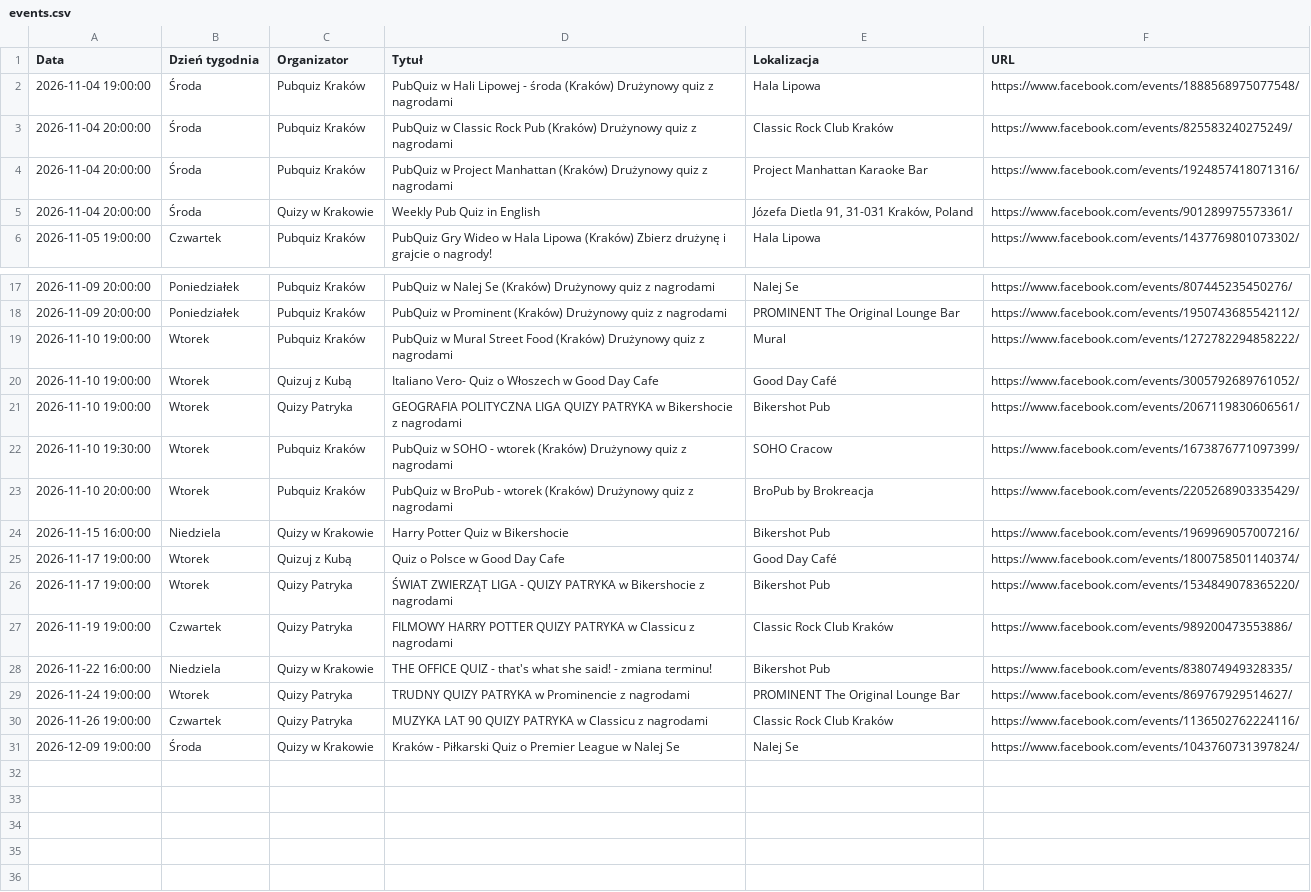
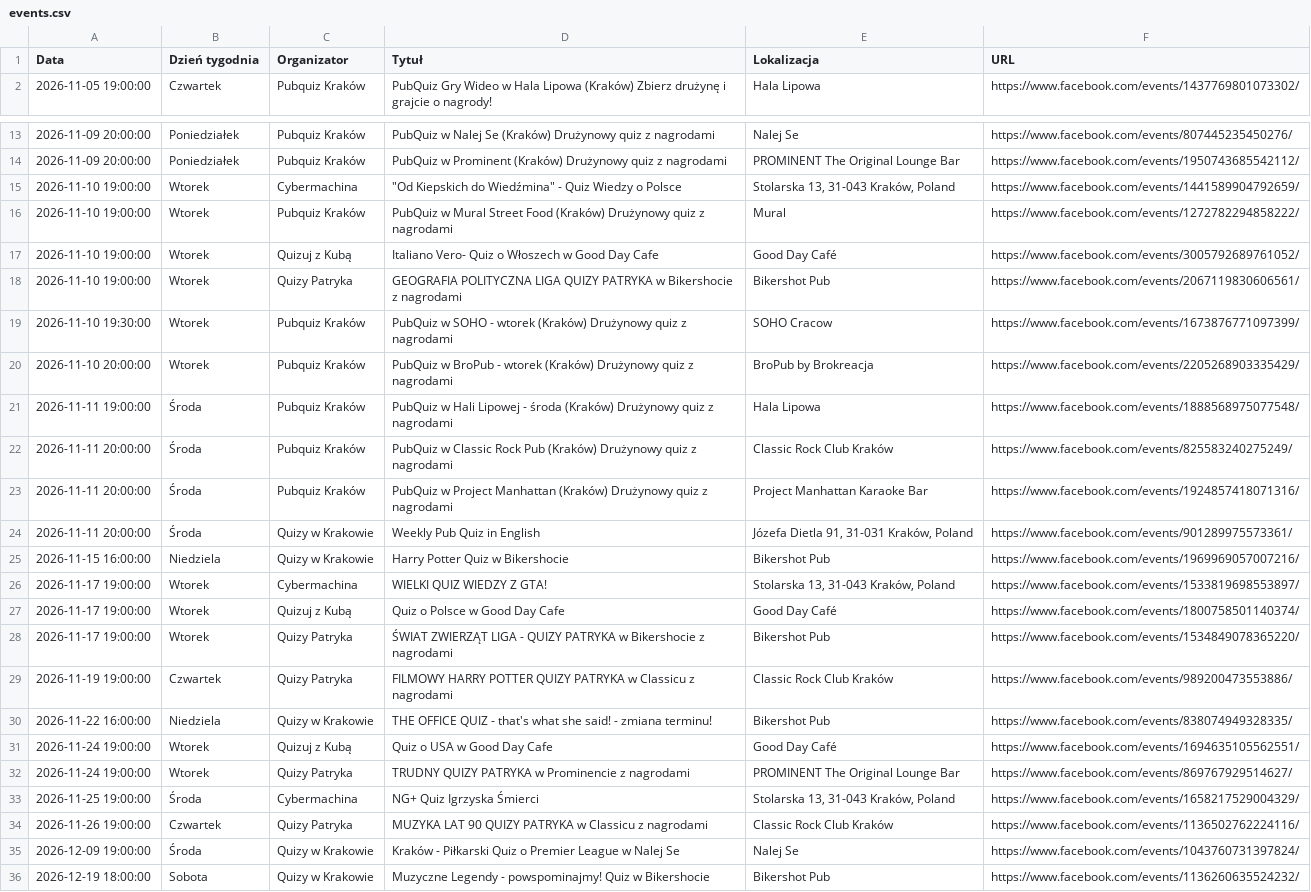
Before and after one commit to jwnuk/quiz_finder, a CSV file: events.csv, drawn as a sheet; only a part is shown, gaps mark what is left out.

```diff
--- a/events.csv
+++ b/events.csv
@@ -1,6 +1,2 @@
 Data,Dzień tygodnia,Organizator,Tytuł,Lokalizacja,URL
-2026-11-04 19:00:00,Środa,Pubquiz Kraków,PubQuiz w Hali Lipowej - środa (Kraków) Drużynowy quiz z nagrodami,Hala Lipowa,https://www.facebook.com/events/1888568975077548/
-2026-11-04 20:00:00,Środa,Pubquiz Kraków,PubQuiz w Classic Rock Pub (Kraków) Drużynowy quiz z nagrodami,Classic Rock Club Kraków,https://www.facebook.com/events/825583240275249/
-2026-11-04 20:00:00,Środa,Pubquiz Kraków,PubQuiz w Project Manhattan (Kraków) Drużynowy quiz z nagrodami,Project Manhattan Karaoke Bar,https://www.facebook.com/events/1924857418071316/
-2026-11-04 20:00:00,Środa,Quizy w Krakowie,Weekly Pub Quiz in English,"Józefa Dietla 91, 31-031 Kraków, Poland",https://www.facebook.com/events/901289975573361/
 2026-11-05 19:00:00,Czwartek,Pubquiz Kraków,PubQuiz Gry Wideo w Hala Lipowa (Kraków) Zbierz drużynę i grajcie o nagrody!,Hala Lipowa,https://www.facebook.com/events/1437769801073302/
@@ -18,2 +14,3 @@ Data,Dzień tygodnia,Organizator,Tytuł,Lokalizacja,URL
 2026-11-09 20:00:00,Poniedziałek,Pubquiz Kraków,PubQuiz w Prominent (Kraków) Drużynowy quiz z nagrodami,PROMINENT The Original Lounge Bar,https://www.facebook.com/events/1950743685542112/
+2026-11-10 19:00:00,Wtorek,Cybermachina,"""Od Kiepskich do Wiedźmina"" - Quiz Wiedzy o Polsce","Stolarska 13, 31-043 Kraków, Poland",https://www.facebook.com/events/1441589904792659/
 2026-11-10 19:00:00,Wtorek,Pubquiz Kraków,PubQuiz w Mural Street Food (Kraków) Drużynowy quiz z nagrodami,Mural,https://www.facebook.com/events/1272782294858222/
@@ -23,3 +20,8 @@ Data,Dzień tygodnia,Organizator,Tytuł,Lokalizacja,URL
 2026-11-10 20:00:00,Wtorek,Pubquiz Kraków,PubQuiz w BroPub - wtorek (Kraków) Drużynowy quiz z nagrodami,BroPub by Brokreacja,https://www.facebook.com/events/2205268903335429/
+2026-11-11 19:00:00,Środa,Pubquiz Kraków,PubQuiz w Hali Lipowej - środa (Kraków) Drużynowy quiz z nagrodami,Hala Lipowa,https://www.facebook.com/events/1888568975077548/
+2026-11-11 20:00:00,Środa,Pubquiz Kraków,PubQuiz w Classic Rock Pub (Kraków) Drużynowy quiz z nagrodami,Classic Rock Club Kraków,https://www.facebook.com/events/825583240275249/
+2026-11-11 20:00:00,Środa,Pubquiz Kraków,PubQuiz w Project Manhattan (Kraków) Drużynowy quiz z nagrodami,Project Manhattan Karaoke Bar,https://www.facebook.com/events/1924857418071316/
+2026-11-11 20:00:00,Środa,Quizy w Krakowie,Weekly Pub Quiz in English,"Józefa Dietla 91, 31-031 Kraków, Poland",https://www.facebook.com/events/901289975573361/
 2026-11-15 16:00:00,Niedziela,Quizy w Krakowie,Harry Potter Quiz w Bikershocie,Bikershot Pub,https://www.facebook.com/events/1969969057007216/
+2026-11-17 19:00:00,Wtorek,Cybermachina,WIELKI QUIZ WIEDZY Z GTA!,"Stolarska 13, 31-043 Kraków, Poland",https://www.facebook.com/events/1533819698553897/
 2026-11-17 19:00:00,Wtorek,Quizuj z Kubą,Quiz o Polsce w Good Day Cafe,Good Day Café,https://www.facebook.com/events/1800758501140374/
@@ -28,4 +30,7 @@ Data,Dzień tygodnia,Organizator,Tytuł,Lokalizacja,URL
 2026-11-22 16:00:00,Niedziela,Quizy w Krakowie,THE OFFICE QUIZ - that's what she said! - zmiana terminu!,Bikershot Pub,https://www.facebook.com/events/838074949328335/
+2026-11-24 19:00:00,Wtorek,Quizuj z Kubą,Quiz o USA w Good Day Cafe,Good Day Café,https://www.facebook.com/events/1694635105562551/
 2026-11-24 19:00:00,Wtorek,Quizy Patryka,TRUDNY QUIZY PATRYKA w Prominencie z nagrodami,PROMINENT The Original Lounge Bar,https://www.facebook.com/events/869767929514627/
+2026-11-25 19:00:00,Środa,Cybermachina,NG+ Quiz Igrzyska Śmierci,"Stolarska 13, 31-043 Kraków, Poland",https://www.facebook.com/events/1658217529004329/
 2026-11-26 19:00:00,Czwartek,Quizy Patryka,MUZYKA LAT 90 QUIZY PATRYKA w Classicu z nagrodami,Classic Rock Club Kraków,https://www.facebook.com/events/1136502762224116/
 2026-12-09 19:00:00,Środa,Quizy w Krakowie,Kraków - Piłkarski Quiz o Premier League w Nalej Se,Nalej Se,https://www.facebook.com/events/1043760731397824/
+2026-12-19 18:00:00,Sobota,Quizy w Krakowie,Muzyczne Legendy - powspominajmy! Quiz w Bikershocie,Bikershot Pub,https://www.facebook.com/events/1136260635524232/
```
